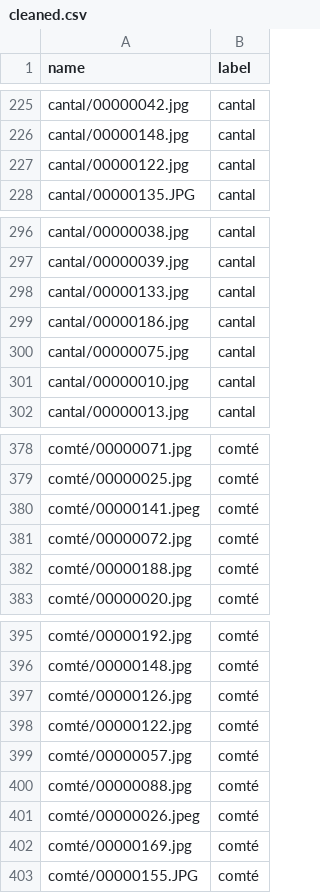
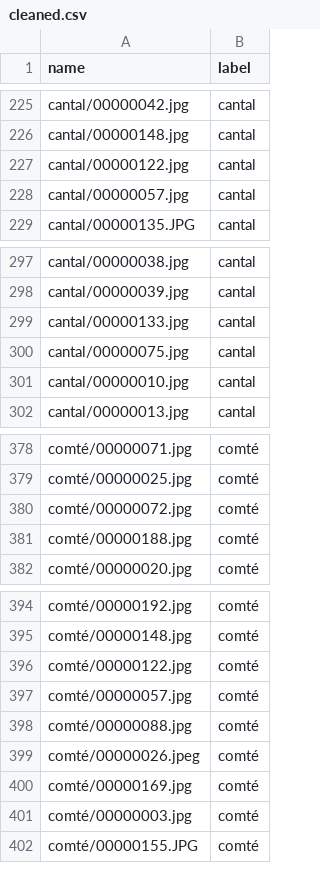
Before and after one commit to de-souza/cheese-classifier, a CSV file: data/cleaned.csv, drawn as a sheet; only a part is shown, gaps mark what is left out; the diff covers the shown part only.

```diff
--- a/data/cleaned.csv
+++ b/data/cleaned.csv
@@ -227,2 +227,3 @@ cantal/00000148.jpg,cantal
 cantal/00000122.jpg,cantal
+cantal/00000057.jpg,cantal
 cantal/00000135.JPG,cantal
@@ -298,3 +299,2 @@ cantal/00000039.jpg,cantal
 cantal/00000133.jpg,cantal
-cantal/00000186.jpg,cantal
 cantal/00000075.jpg,cantal
@@ -379,3 +379,2 @@ comté/00000071.jpg,comté
 comté/00000025.jpg,comté
-comté/00000141.jpeg,comté
 comté/00000072.jpg,comté
@@ -396,3 +395,2 @@ comté/00000192.jpg,comté
 comté/00000148.jpg,comté
-comté/00000126.jpg,comté
 comté/00000122.jpg,comté
@@ -402,2 +400,3 @@ comté/00000026.jpeg,comté
 comté/00000169.jpg,comté
+comté/00000003.jpg,comté
 comté/00000155.JPG,comté
```
Also changed, not shown: 16 added rows and 12 removed rows elsewhere in this file.
